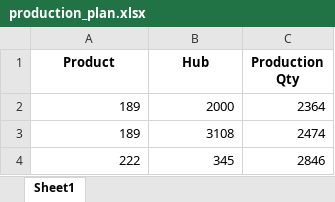
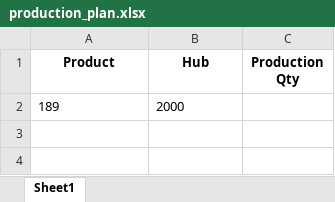
Before and after one commit to AryanGoyal2050/inventory-rebalancing-dashboard, an Excel workbook: inputs/production_plan.xlsx, sheet Sheet1, drawn as a sheet; values as stored, in another font and other column widths than the file's, no borders; the diff names each change by its address in the sheet, - before the commit and + after, or states it on an @@ line.

```diff
--- a/inputs/production_plan.xlsx (sheet Sheet1)
+++ b/inputs/production_plan.xlsx (sheet Sheet1)
-A2:B2 alignment: right
+A2:B2 alignment: left
-C2 (Production Qty): 2364
+C2 (Production Qty): (empty)
-row 3: 189 | 3108 | 2474
-row 4: 222 | 345 | 2846
```
Also changed, not shown: outputs/inventory_summary.xlsx, outputs/route_analysis.xlsx, 1 other file.
